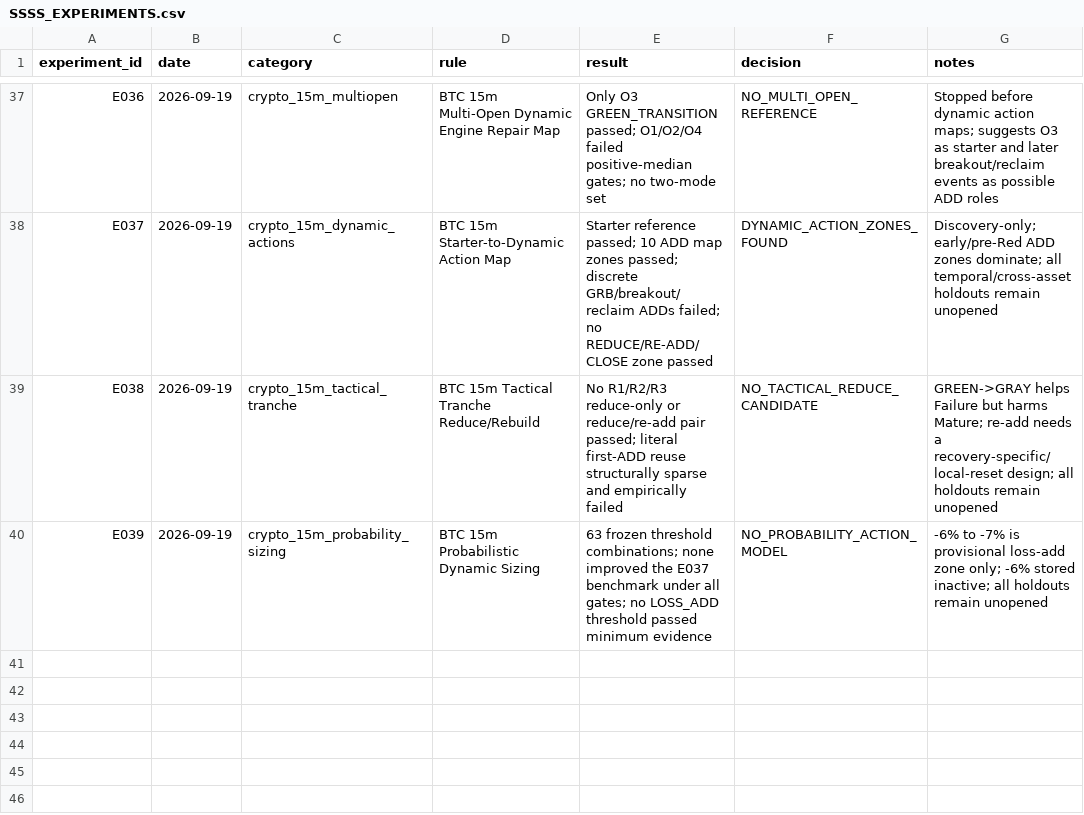
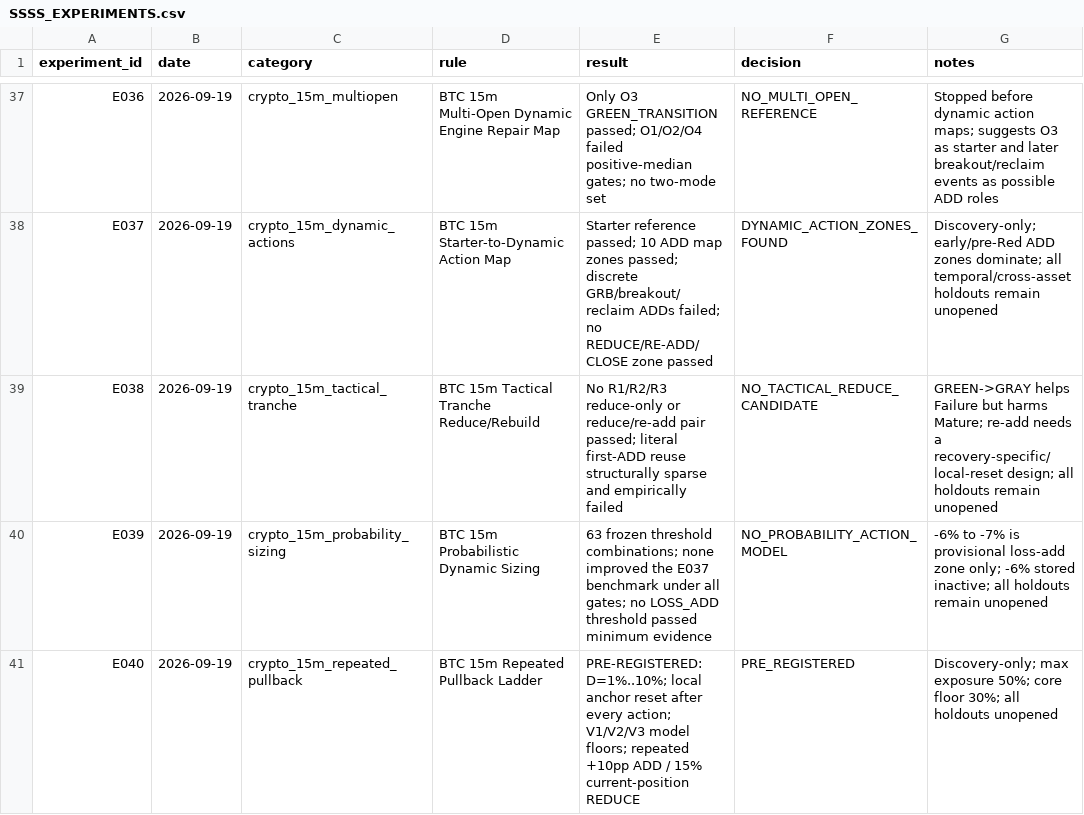
Before and after one commit to kuashan/siftalpha-research, a CSV file: research/ssss/SSSS_EXPERIMENTS.csv, drawn as a sheet; only a part is shown, gaps mark what is left out.

Commit message:
research: register E040 before ladder outcomes

```diff
--- a/research/ssss/SSSS_EXPERIMENTS.csv
+++ b/research/ssss/SSSS_EXPERIMENTS.csv
@@ -40 +40,2 @@ E038,2026-09-19,crypto_15m_tactical_tranche,"BTC 15m Tactical Tranche Reduce/Reb
 E039,2026-09-19,crypto_15m_probability_sizing,"BTC 15m Probabilistic Dynamic Sizing","63 frozen threshold combinations; none improved the E037 benchmark under all gates; no LOSS_ADD threshold passed minimum evidence",NO_PROBABILITY_ACTION_MODEL,"-6% to -7% is provisional loss-add zone only; -6% stored inactive; all holdouts remain unopened"
+E040,2026-09-19,crypto_15m_repeated_pullback,"BTC 15m Repeated Pullback Ladder","PRE-REGISTERED: D=1%..10%; local anchor reset after every action; V1/V2/V3 model floors; repeated +10pp ADD / 15% current-position REDUCE",PRE_REGISTERED,"Discovery-only; max exposure 50%; core floor 30%; all holdouts unopened"
```
